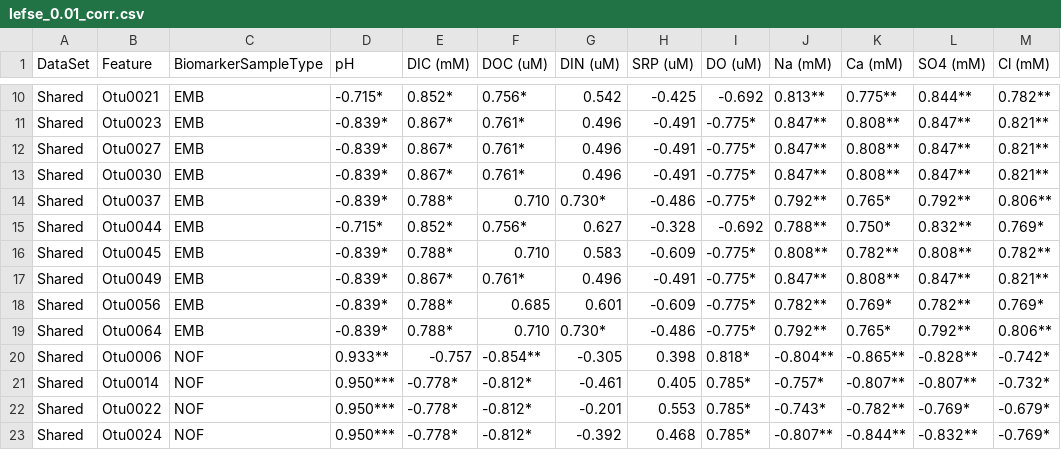
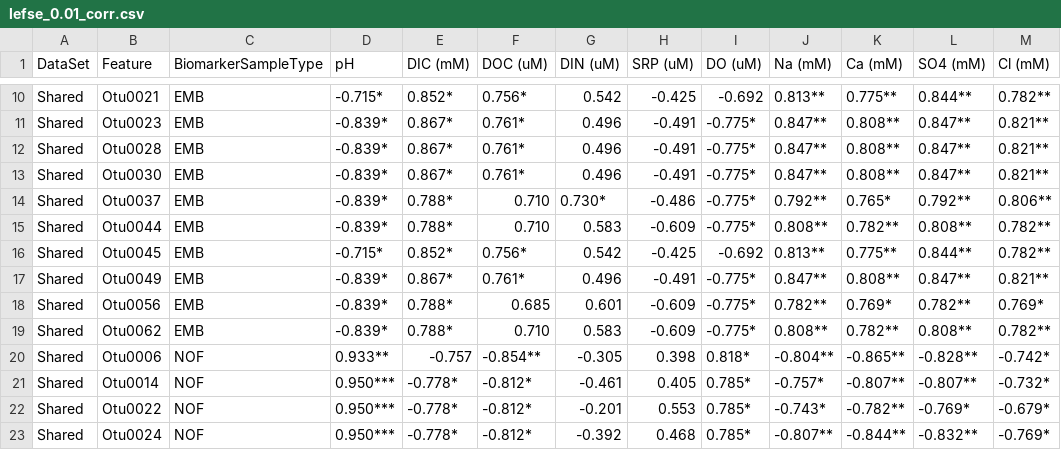
Before and after one commit to MikuckiLab/Campen_Brine_2018, a CSV file: data/processed/lefse_0.01_corr.csv, drawn as a sheet; only a part is shown, gaps mark what is left out; the diff covers the shown part only.

```diff
--- a/data/processed/lefse_0.01_corr.csv
+++ b/data/processed/lefse_0.01_corr.csv
@@ -11,10 +11,10 @@ Shared,Otu0021,EMB,-0.715*,0.852*,0.756*,0.542,-0.425,-0.692,0.813**,0.775**,0.8
 Shared,Otu0023,EMB,-0.839*,0.867*,0.761*,0.496,-0.491,-0.775*,0.847**,0.808**,0.847**,0.821**
-Shared,Otu0027,EMB,-0.839*,0.867*,0.761*,0.496,-0.491,-0.775*,0.847**,0.808**,0.847**,0.821**
+Shared,Otu0028,EMB,-0.839*,0.867*,0.761*,0.496,-0.491,-0.775*,0.847**,0.808**,0.847**,0.821**
 Shared,Otu0030,EMB,-0.839*,0.867*,0.761*,0.496,-0.491,-0.775*,0.847**,0.808**,0.847**,0.821**
 Shared,Otu0037,EMB,-0.839*,0.788*,0.710,0.730*,-0.486,-0.775*,0.792**,0.765*,0.792**,0.806**
-Shared,Otu0044,EMB,-0.715*,0.852*,0.756*,0.627,-0.328,-0.692,0.788**,0.750*,0.832**,0.769*
-Shared,Otu0045,EMB,-0.839*,0.788*,0.710,0.583,-0.609,-0.775*,0.808**,0.782**,0.808**,0.782**
+Shared,Otu0044,EMB,-0.839*,0.788*,0.710,0.583,-0.609,-0.775*,0.808**,0.782**,0.808**,0.782**
+Shared,Otu0045,EMB,-0.715*,0.852*,0.756*,0.542,-0.425,-0.692,0.813**,0.775**,0.844**,0.782**
 Shared,Otu0049,EMB,-0.839*,0.867*,0.761*,0.496,-0.491,-0.775*,0.847**,0.808**,0.847**,0.821**
 Shared,Otu0056,EMB,-0.839*,0.788*,0.685,0.601,-0.609,-0.775*,0.782**,0.769*,0.782**,0.769*
-Shared,Otu0064,EMB,-0.839*,0.788*,0.710,0.730*,-0.486,-0.775*,0.792**,0.765*,0.792**,0.806**
+Shared,Otu0062,EMB,-0.839*,0.788*,0.710,0.583,-0.609,-0.775*,0.808**,0.782**,0.808**,0.782**
 Shared,Otu0006,NOF,0.933**,-0.757,-0.854**,-0.305,0.398,0.818*,-0.804**,-0.865**,-0.828**,-0.742*
```
Also changed, not shown: 3 added rows, 2 removed rows and 10 edited cells elsewhere in this file, data/processed/lefse_Family_corr.csv, data/processed/lefse_Genus_corr.csv, 11 other files.
